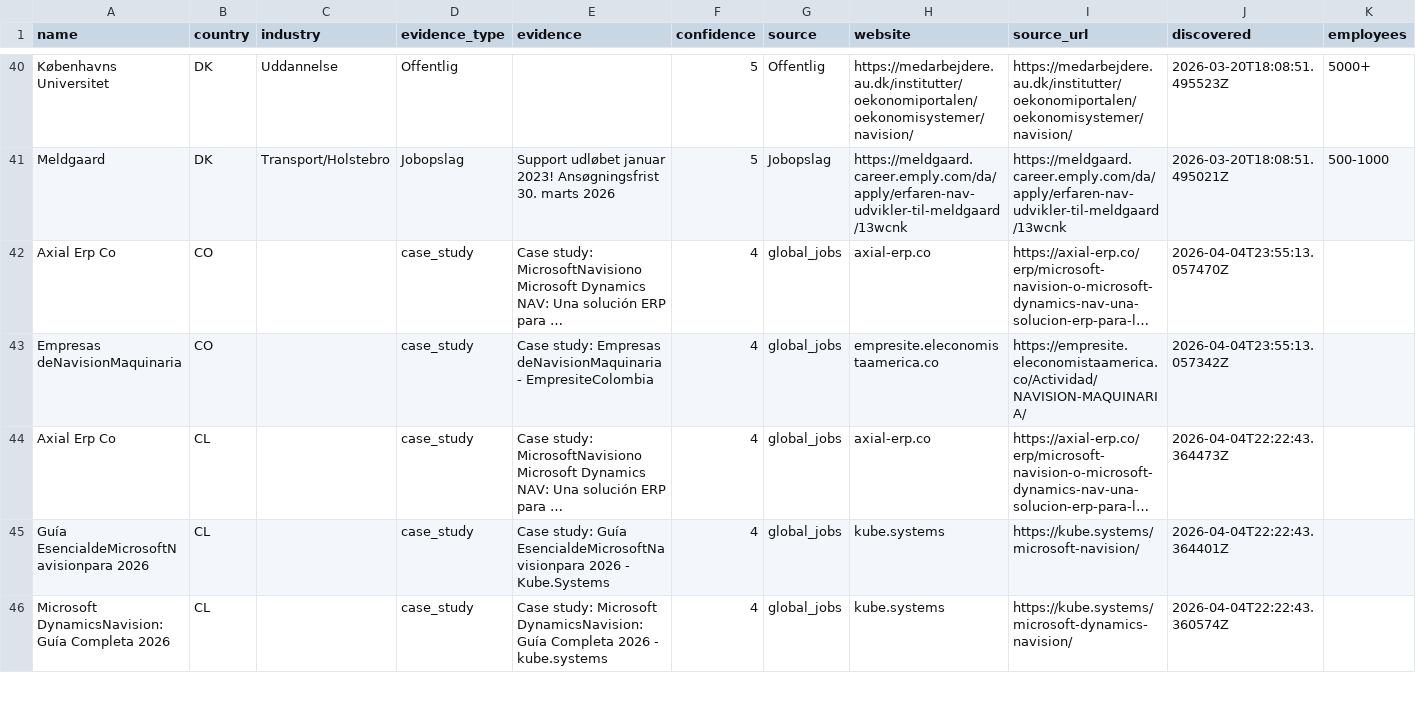
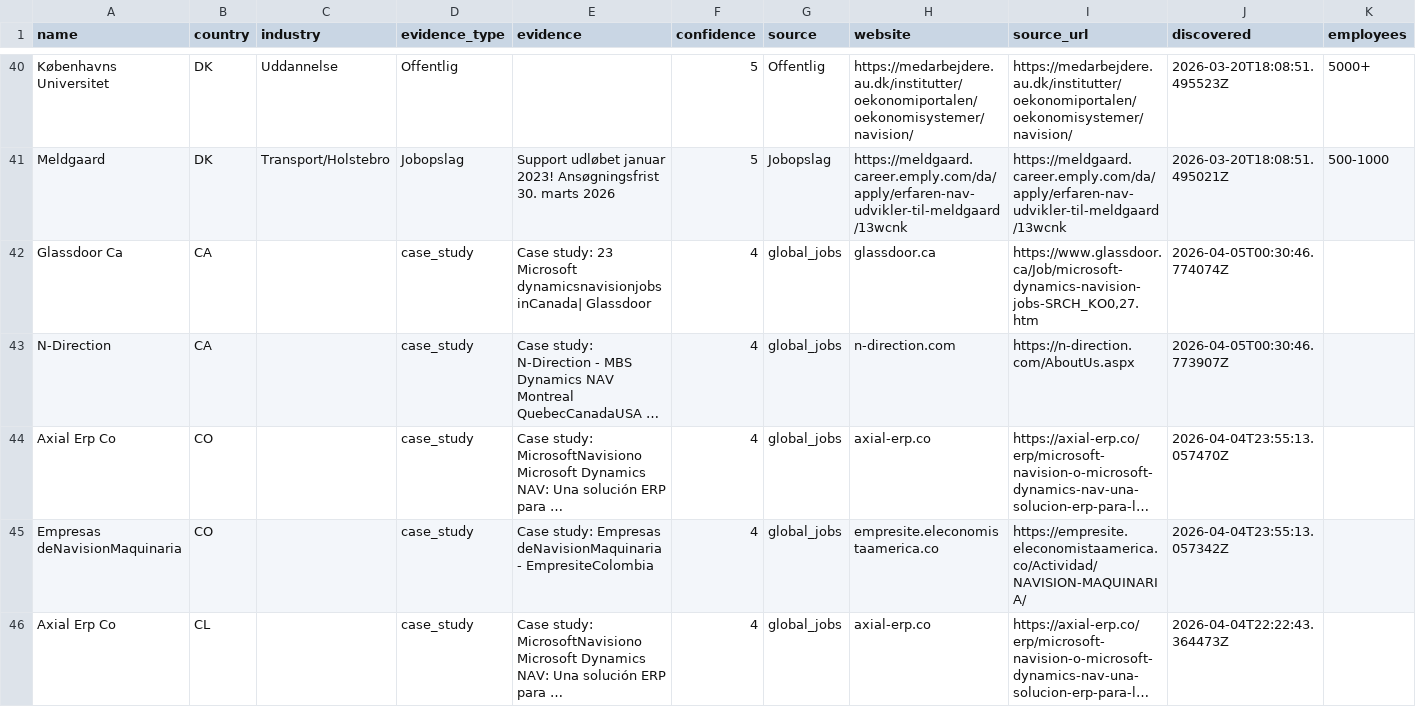
Before and after one commit to jacobtop-tcg/navision-db, a CSV file: web-export/companies.csv, drawn as a sheet; only a part is shown, gaps mark what is left out; the shorter side is filled out with more unchanged rows; long unchanged cells end in …; rows hold the shown columns only; the diff names each change by its address in the sheet, - before the commit and + after, or states it on an @@ line.

```diff
--- a/web-export/companies.csv
+++ b/web-export/companies.csv
+row 42: Glassdoor Ca | CA |  | case_study | Case study: 23 Microsoft dynamicsnavisionjobs inCanada| Glassdoor | 4 | global_jobs | glassdoor.ca | https://www.glassdoor.ca/Job/microsoft-dynamics-navision-jobs-SRCH_KO0,27.htm | 2026-04-05T00:30:46.774074Z
+row 43: N-Direction | CA |  | case_study | Case study: N-Direction - MBS Dynamics NAV Montreal QuebecCanadaUSA … | 4 | global_jobs | n-direction.com | https://n-direction.com/AboutUs.aspx | 2026-04-05T00:30:46.773907Z
```
Also changed, not shown: 4 other files.
